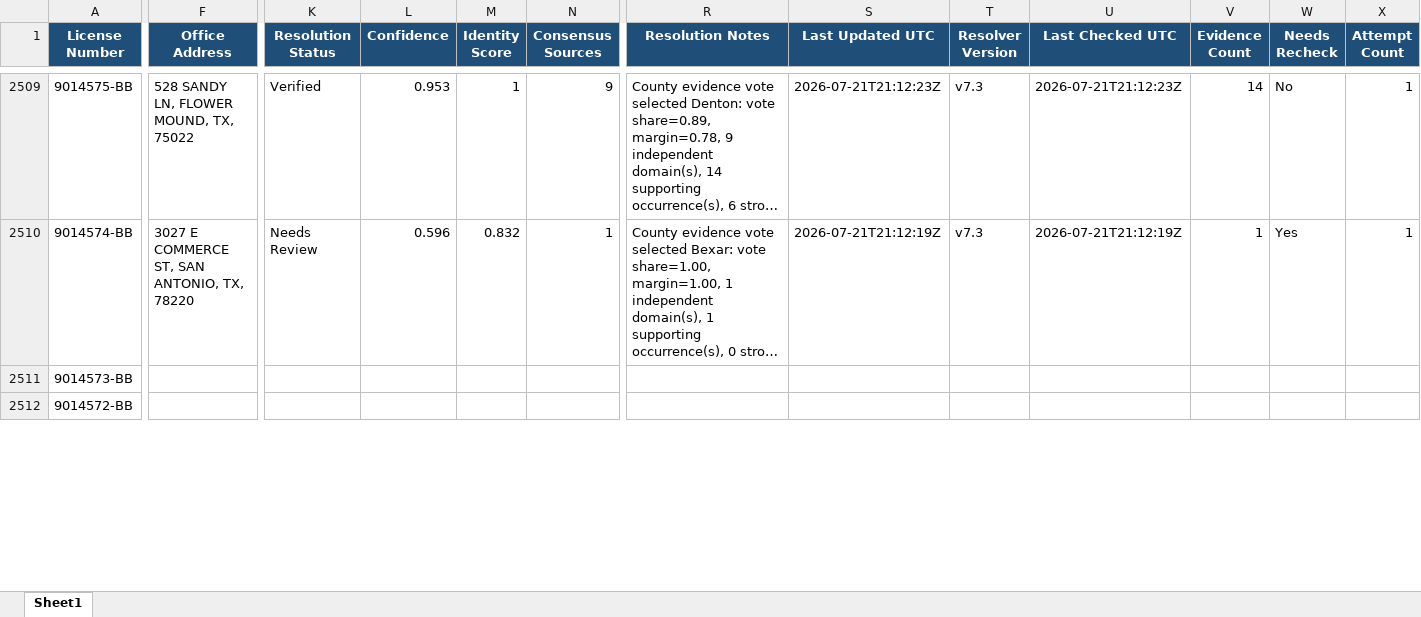
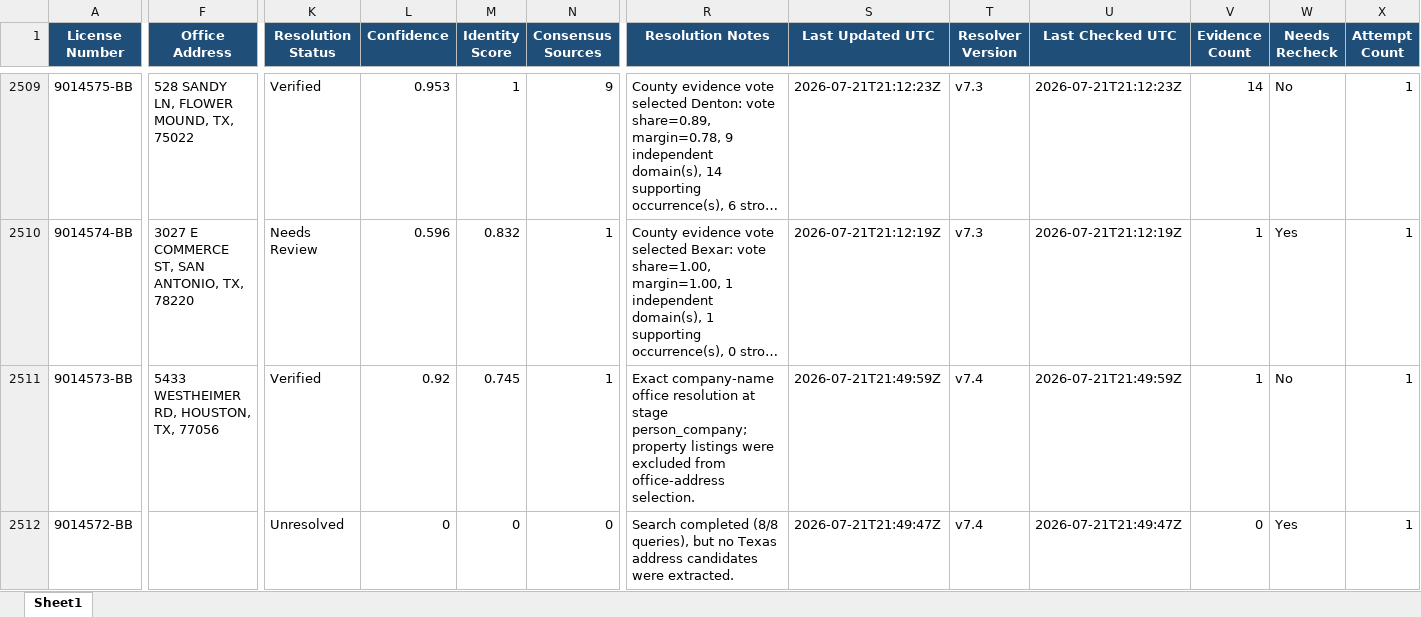
Before and after one commit to clintcheek/TREC-County-Lookup, an Excel workbook: output/brokers_enriched.xlsx, sheet Sheet1, drawn as a sheet; only a part is shown, gaps mark what is left out; long unchanged cells end in …; values as stored, in another font and other column widths than the file's, no borders; the diff covers the shown part only; the diff names each change by its address in the sheet, - before the commit and + after, or states it on an @@ line.

```diff
--- a/output/brokers_enriched.xlsx (sheet Sheet1)
+++ b/output/brokers_enriched.xlsx (sheet Sheet1)
-F2511 (Office Address): (empty)
+F2511 (Office Address): 5433 WESTHEIMER RD, HOUSTON, TX, 77056
-K2511 (Resolution Status): (empty)
+K2511 (Resolution Status): Verified
-L2511 (Confidence): (empty)
+L2511 (Confidence): 0.92
-M2511 (Identity Score): (empty)
+M2511 (Identity Score): 0.745
-N2511 (Consensus Sources): (empty)
+N2511 (Consensus Sources): 1
-R2511 (Resolution Notes): (empty)
+R2511 (Resolution Notes): Exact company-name office resolution at stage person_company; property listings were excluded from office-address selection.
-S2511 (Last Updated UTC): (empty)
+S2511 (Last Updated UTC): 2026-07-21T21:49:59Z
-T2511:T2512 (Resolver Version): (empty)
+T2511:T2512 (Resolver Version): v7.4
-U2511 (Last Checked UTC): (empty)
+U2511 (Last Checked UTC): 2026-07-21T21:49:59Z
-V2511 (Evidence Count): (empty)
+V2511 (Evidence Count): 1
-W2511 (Needs Recheck): (empty)
+W2511 (Needs Recheck): No
-X2511:X2512 (Attempt Count): (empty)
+X2511:X2512 (Attempt Count): 1
-K2512 (Resolution Status): (empty)
+K2512 (Resolution Status): Unresolved
-L2512 (Confidence): (empty)
+L2512 (Confidence): 0
-M2512 (Identity Score): (empty)
+M2512 (Identity Score): 0
-N2512 (Consensus Sources): (empty)
+N2512 (Consensus Sources): 0
-R2512 (Resolution Notes): (empty)
+R2512 (Resolution Notes): Search completed (8/8 queries), but no Texas address candidates were extracted.
-S2512 (Last Updated UTC): (empty)
+S2512 (Last Updated UTC): 2026-07-21T21:49:47Z
-U2512 (Last Checked UTC): (empty)
+U2512 (Last Checked UTC): 2026-07-21T21:49:47Z
-V2512 (Evidence Count): (empty)
+V2512 (Evidence Count): 0
-W2512 (Needs Recheck): (empty)
+W2512 (Needs Recheck): Yes
```
Also changed, not shown: 137 edited cells elsewhere in this sheet, 5 other files.
